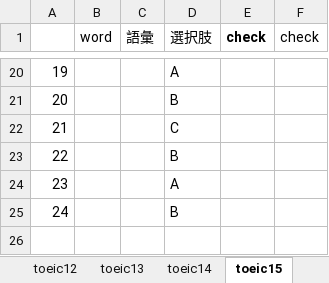
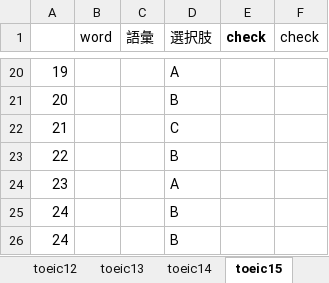
Before and after one commit to xiaohuihiui/EnglishLearnning, an Excel workbook: Toeic/part2/ReviewWords.xlsx, sheet toeic15, drawn as a sheet; only a part is shown, gaps mark what is left out; values as stored, in another font and other column widths than the file's, no borders; the diff names each change by its address in the sheet, - before the commit and + after, or states it on an @@ line.

Commit message:
update

```diff
--- a/Toeic/part2/ReviewWords.xlsx (sheet toeic15)
+++ b/Toeic/part2/ReviewWords.xlsx (sheet toeic15)
+row 26: 24 |  |  | B
```
